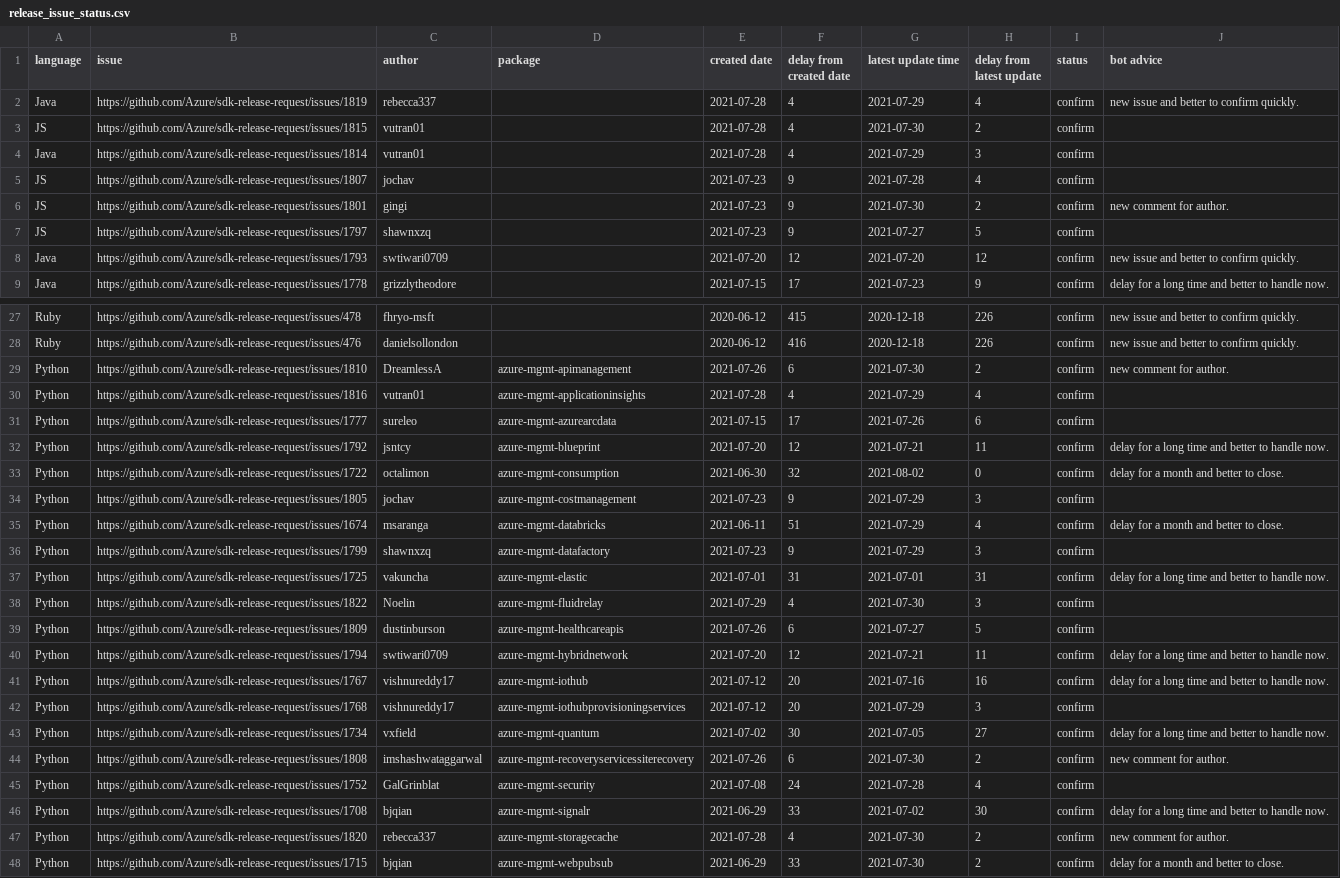
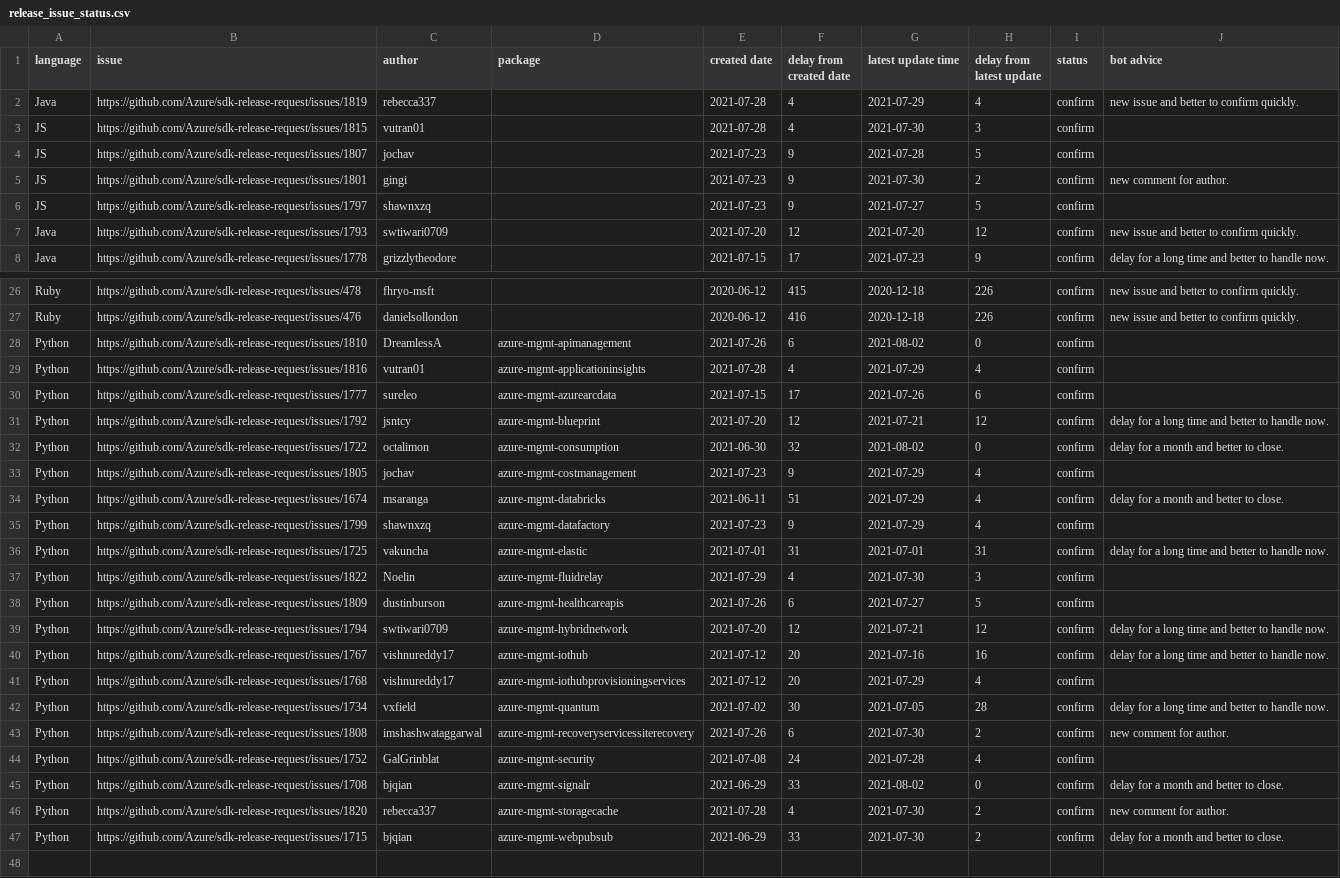
Before and after one commit to msyyc/file-storage, a CSV file: release_issue_status.csv, drawn as a sheet; only a part is shown, gaps mark what is left out; the diff covers the shown part only.

Commit message:
update excel

```diff
--- a/release_issue_status.csv
+++ b/release_issue_status.csv
@@ -2,5 +2,4 @@ language,issue,author,package,created date,delay from created date,latest update
 Java,https://github.com/Azure/sdk-release-request/issues/1819,rebecca337, ,2021-07-28,4,2021-07-29,4,confirm,new issue and better to confirm quickly.
-JS,https://github.com/Azure/sdk-release-request/issues/1815,vutran01, ,2021-07-28,4,2021-07-30,2,confirm,
-Java,https://github.com/Azure/sdk-release-request/issues/1814,vutran01, ,2021-07-28,4,2021-07-29,3,confirm,
-JS,https://github.com/Azure/sdk-release-request/issues/1807,jochav, ,2021-07-23,9,2021-07-28,4,confirm,
+JS,https://github.com/Azure/sdk-release-request/issues/1815,vutran01, ,2021-07-28,4,2021-07-30,3,confirm,
+JS,https://github.com/Azure/sdk-release-request/issues/1807,jochav, ,2021-07-23,9,2021-07-28,5,confirm,
 JS,https://github.com/Azure/sdk-release-request/issues/1801,gingi, ,2021-07-23,9,2021-07-30,2,confirm,new comment for author.
@@ -28,10 +27,10 @@ Ruby,https://github.com/Azure/sdk-release-request/issues/478,fhryo-msft, ,2020-0
 Ruby,https://github.com/Azure/sdk-release-request/issues/476,danielsollondon, ,2020-06-12,416,2020-12-18,226,confirm,new issue and better to confirm quickly.
-Python,https://github.com/Azure/sdk-release-request/issues/1810,DreamlessA,azure-mgmt-apimanagement,2021-07-26,6,2021-07-30,2,confirm,new comment for author.
+Python,https://github.com/Azure/sdk-release-request/issues/1810,DreamlessA,azure-mgmt-apimanagement,2021-07-26,6,2021-08-02,0,confirm,
 Python,https://github.com/Azure/sdk-release-request/issues/1816,vutran01,azure-mgmt-applicationinsights,2021-07-28,4,2021-07-29,4,confirm,
 Python,https://github.com/Azure/sdk-release-request/issues/1777,sureleo,azure-mgmt-azurearcdata,2021-07-15,17,2021-07-26,6,confirm,
-Python,https://github.com/Azure/sdk-release-request/issues/1792,jsntcy,azure-mgmt-blueprint,2021-07-20,12,2021-07-21,11,confirm,delay for a long time and better to handle now.
+Python,https://github.com/Azure/sdk-release-request/issues/1792,jsntcy,azure-mgmt-blueprint,2021-07-20,12,2021-07-21,12,confirm,delay for a long time and better to handle now.
 Python,https://github.com/Azure/sdk-release-request/issues/1722,octalimon,azure-mgmt-consumption,2021-06-30,32,2021-08-02,0,confirm,delay for a month and better to close.
-Python,https://github.com/Azure/sdk-release-request/issues/1805,jochav,azure-mgmt-costmanagement,2021-07-23,9,2021-07-29,3,confirm,
+Python,https://github.com/Azure/sdk-release-request/issues/1805,jochav,azure-mgmt-costmanagement,2021-07-23,9,2021-07-29,4,confirm,
 Python,https://github.com/Azure/sdk-release-request/issues/1674,msaranga,azure-mgmt-databricks,2021-06-11,51,2021-07-29,4,confirm,delay for a month and better to close.
-Python,https://github.com/Azure/sdk-release-request/issues/1799,shawnxzq,azure-mgmt-datafactory,2021-07-23,9,2021-07-29,3,confirm,
+Python,https://github.com/Azure/sdk-release-request/issues/1799,shawnxzq,azure-mgmt-datafactory,2021-07-23,9,2021-07-29,4,confirm,
 Python,https://github.com/Azure/sdk-release-request/issues/1725,vakuncha,azure-mgmt-elastic,2021-07-01,31,2021-07-01,31,confirm,delay for a long time and better to handle now.
@@ -39,9 +38,9 @@ Python,https://github.com/Azure/sdk-release-request/issues/1822,Noelin,azure-mgm
 Python,https://github.com/Azure/sdk-release-request/issues/1809,dustinburson,azure-mgmt-healthcareapis,2021-07-26,6,2021-07-27,5,confirm,
-Python,https://github.com/Azure/sdk-release-request/issues/1794,swtiwari0709,azure-mgmt-hybridnetwork,2021-07-20,12,2021-07-21,11,confirm,delay for a long time and better to handle now.
+Python,https://github.com/Azure/sdk-release-request/issues/1794,swtiwari0709,azure-mgmt-hybridnetwork,2021-07-20,12,2021-07-21,12,confirm,delay for a long time and better to handle now.
 Python,https://github.com/Azure/sdk-release-request/issues/1767,vishnureddy17,azure-mgmt-iothub,2021-07-12,20,2021-07-16,16,confirm,delay for a long time and better to handle now.
-Python,https://github.com/Azure/sdk-release-request/issues/1768,vishnureddy17,azure-mgmt-iothubprovisioningservices,2021-07-12,20,2021-07-29,3,confirm,
-Python,https://github.com/Azure/sdk-release-request/issues/1734,vxfield,azure-mgmt-quantum,2021-07-02,30,2021-07-05,27,confirm,delay for a long time and better to handle now.
+Python,https://github.com/Azure/sdk-release-request/issues/1768,vishnureddy17,azure-mgmt-iothubprovisioningservices,2021-07-12,20,2021-07-29,4,confirm,
+Python,https://github.com/Azure/sdk-release-request/issues/1734,vxfield,azure-mgmt-quantum,2021-07-02,30,2021-07-05,28,confirm,delay for a long time and better to handle now.
 Python,https://github.com/Azure/sdk-release-request/issues/1808,imshashwataggarwal,azure-mgmt-recoveryservicessiterecovery,2021-07-26,6,2021-07-30,2,confirm,new comment for author.
 Python,https://github.com/Azure/sdk-release-request/issues/1752,GalGrinblat,azure-mgmt-security,2021-07-08,24,2021-07-28,4,confirm,
-Python,https://github.com/Azure/sdk-release-request/issues/1708,bjqian,azure-mgmt-signalr,2021-06-29,33,2021-07-02,30,confirm,delay for a long time and better to handle now.
+Python,https://github.com/Azure/sdk-release-request/issues/1708,bjqian,azure-mgmt-signalr,2021-06-29,33,2021-08-02,0,confirm,delay for a month and better to close.
 Python,https://github.com/Azure/sdk-release-request/issues/1820,rebecca337,azure-mgmt-storagecache,2021-07-28,4,2021-07-30,2,confirm,new comment for author.
```
Also changed, not shown: 1 edited cell elsewhere in this file.
